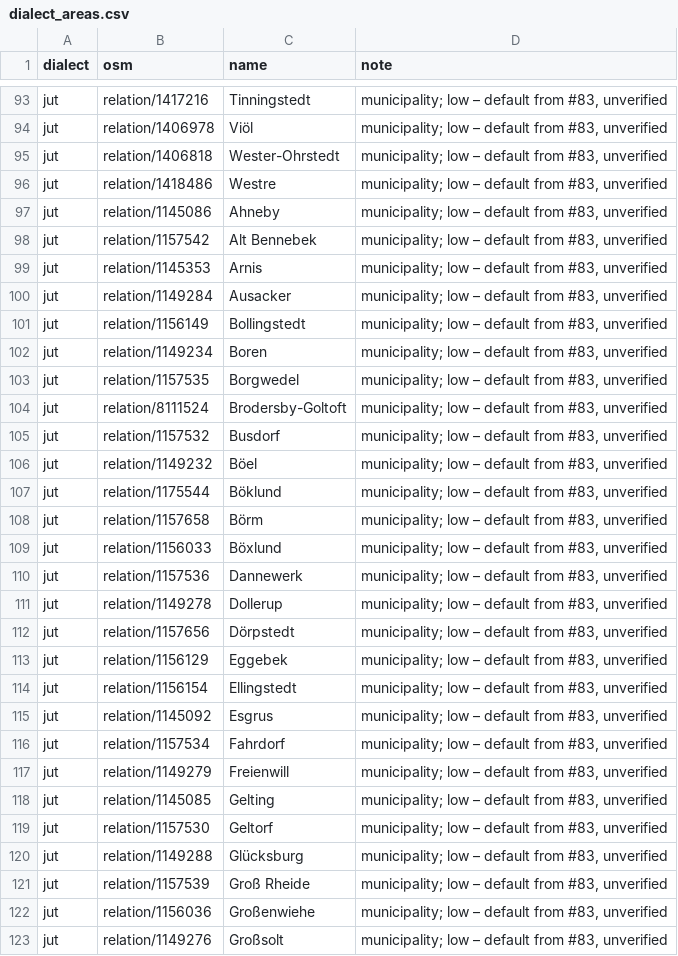
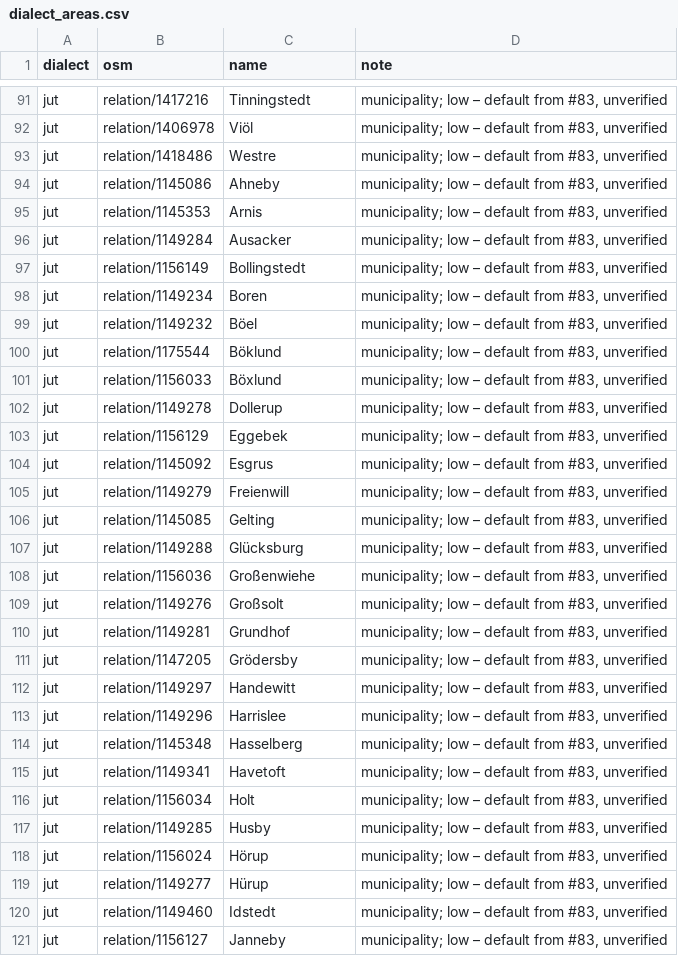
Before and after one commit to Commander-Cody/frasch-koord, a CSV file: names/dialect_areas.csv, drawn as a sheet; only a part is shown, gaps mark what is left out; the shorter side is filled out with more unchanged rows; removed rows and columns are numbered as before the commit, all else as after; the diff covers the shown part only; the diff names each change by its address in the sheet, - before the commit and + after, or states it on an @@ line.

Commit message:
Remove southern most synnejysk areas

```diff
--- a/names/dialect_areas.csv
+++ b/names/dialect_areas.csv
-row 95: jut | relation/1406818 | Wester-Ohrstedt | municipality; low – default from #83, unverified
-row 98: jut | relation/1157542 | Alt Bennebek | municipality; low – default from #83, unverified
-row 103: jut | relation/1157535 | Borgwedel | municipality; low – default from #83, unverified
-row 104: jut | relation/8111524 | Brodersby-Goltoft | municipality; low – default from #83, unverified
-row 105: jut | relation/1157532 | Busdorf | municipality; low – default from #83, unverified
-row 108: jut | relation/1157658 | Börm | municipality; low – default from #83, unverified
-row 110: jut | relation/1157536 | Dannewerk | municipality; low – default from #83, unverified
-row 112: jut | relation/1157656 | Dörpstedt | municipality; low – default from #83, unverified
-row 114: jut | relation/1156154 | Ellingstedt | municipality; low – default from #83, unverified
-row 116: jut | relation/1157534 | Fahrdorf | municipality; low – default from #83, unverified
-row 119: jut | relation/1157530 | Geltorf | municipality; low – default from #83, unverified
-row 121: jut | relation/1157539 | Groß Rheide | municipality; low – default from #83, unverified
```
Also changed, not shown: 1 added row and 18 removed rows elsewhere in this file, 2 other files.
